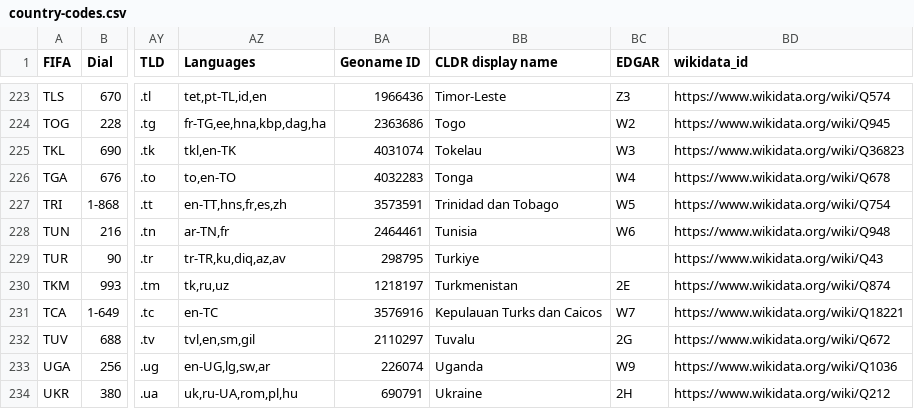
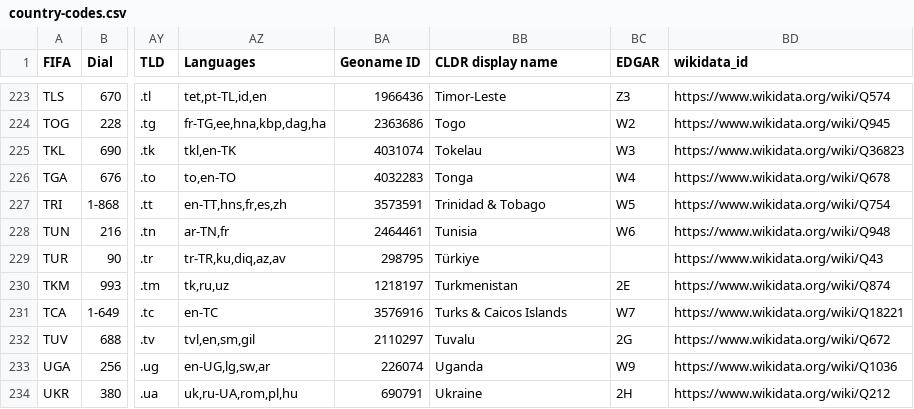
Before and after one commit to datasets/country-codes, a CSV file: data/country-codes.csv, drawn as a sheet; only a part is shown, gaps mark what is left out; the diff covers the shown part only; the diff names each change by its address in the sheet, - before the commit and + after, or states it on an @@ line.

```diff
--- a/data/country-codes.csv
+++ b/data/country-codes.csv
-BB227 (CLDR display name): Trinidad dan Tobago
+BB227 (CLDR display name): Trinidad & Tobago
-BB229 (CLDR display name): Turkiye
+BB229 (CLDR display name): Türkiye
-BB231 (CLDR display name): Kepulauan Turks dan Caicos
+BB231 (CLDR display name): Turks & Caicos Islands
```
Also changed, not shown: 1 added row, 1 removed row and 73 edited cells elsewhere in this file, 3 other files.
